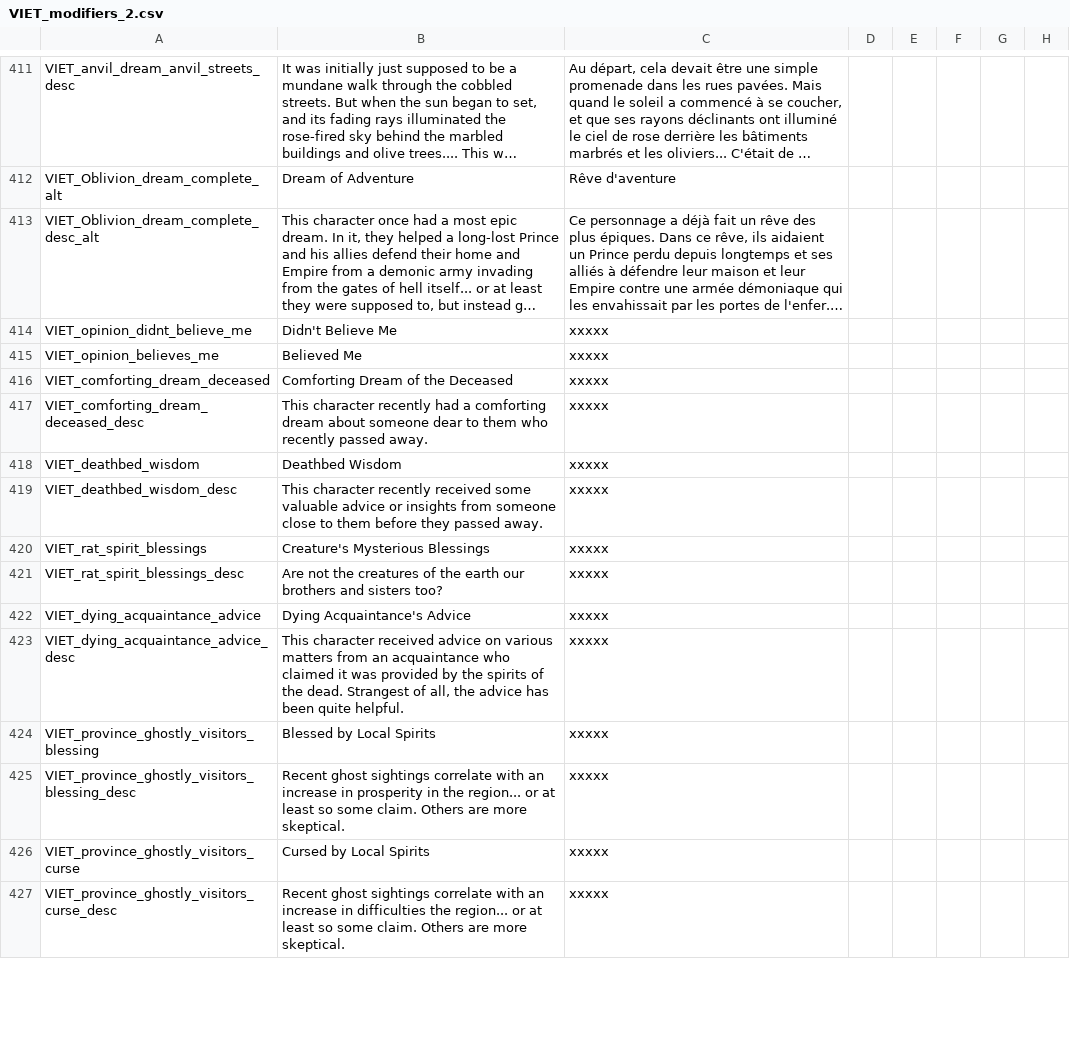
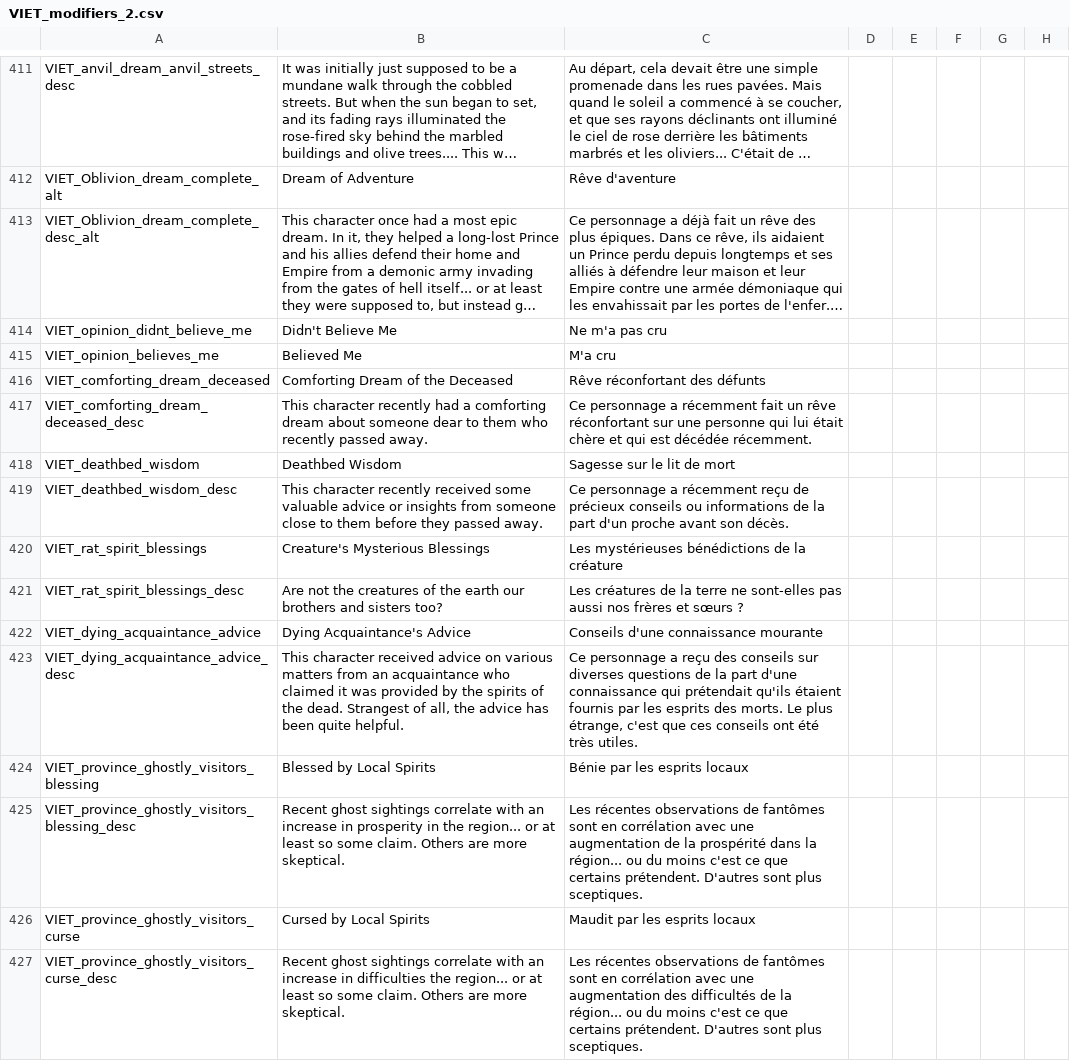
Before and after one commit to cybrxkhan/VIET-Events-Reborn, a CSV file: VIET Events/localisation/VIET_modifiers_2.csv, drawn as a sheet; only a part is shown, gaps mark what is left out; long unchanged cells end in …; the diff covers the shown part only; the diff names each change by its address in the sheet, - before the commit and + after, or states it on an @@ line.

```diff
--- a/VIET Events/localisation/VIET_modifiers_2.csv
+++ b/VIET Events/localisation/VIET_modifiers_2.csv
-C414: xxxxx
+C414: Ne m'a pas cru
-C415: xxxxx
+C415: M'a cru
-C416: xxxxx
+C416: Rêve réconfortant des défunts
-C417: xxxxx
+C417: Ce personnage a récemment fait un rêve réconfortant sur une personne qui lui était chère et qui est décédée récemment.
-C418: xxxxx
+C418: Sagesse sur le lit de mort
-C419: xxxxx
+C419: Ce personnage a récemment reçu de précieux conseils ou informations de la part d'un proche avant son décès.
-C420: xxxxx
+C420: Les mystérieuses bénédictions de la créature
-C421: xxxxx
+C421: Les créatures de la terre ne sont-elles pas aussi nos frères et sœurs ?
-C422: xxxxx
+C422: Conseils d'une connaissance mourante
-C423: xxxxx
+C423: Ce personnage a reçu des conseils sur diverses questions de la part d'une connaissance qui prétendait qu'ils étaient fournis par les esprits des morts. Le plus étrange, c'est que ces conseils ont été très utiles.
-C424: xxxxx
+C424: Bénie par les esprits locaux
-C425: xxxxx
+C425: Les récentes observations de fantômes sont en corrélation avec une augmentation de la prospérité dans la région... ou du moins c'est ce que certains prétendent. D'autres sont plus sceptiques.
-C426: xxxxx
+C426: Maudit par les esprits locaux
-C427: xxxxx
+C427: Les récentes observations de fantômes sont en corrélation avec une augmentation des difficultés de la région... ou du moins c'est ce que certains prétendent. D'autres sont plus sceptiques.
```
Also changed, not shown: 18 removed rows and 47 edited cells elsewhere in this file, 3 other files.
